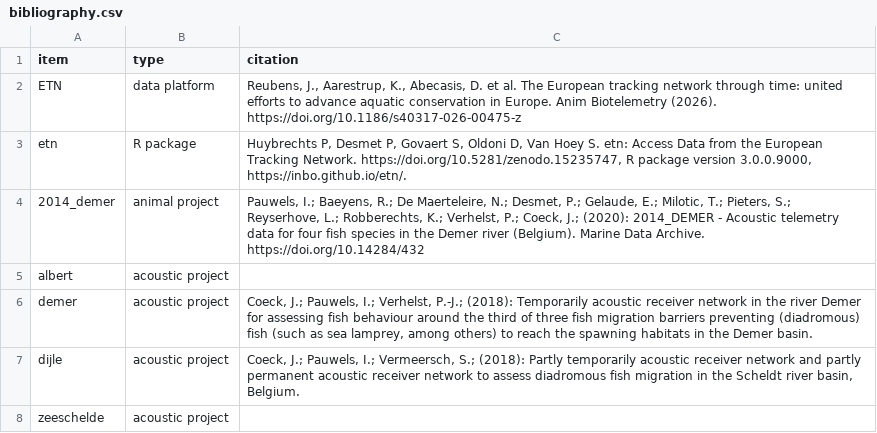
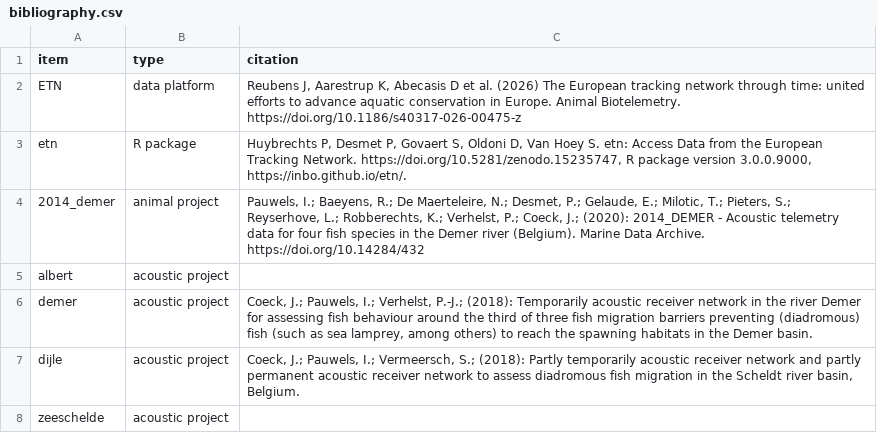
Before and after one commit to inbo/etn, a CSV file: inst/extdata/2014_demer/bibliography.csv, drawn as a sheet.

Commit message:
Use simple citation style for ETN (cf. R package)

```diff
--- a/inst/extdata/2014_demer/bibliography.csv
+++ b/inst/extdata/2014_demer/bibliography.csv
@@ -1,3 +1,3 @@
 item,type,citation
-ETN,data platform,"Reubens, J., Aarestrup, K., Abecasis, D. et al. The European tracking network through time: united efforts to advance aquatic conservation in Europe. Anim Biotelemetry (2026). https://doi.org/10.1186/s40317-026-00475-z"
+ETN,data platform,"Reubens J, Aarestrup K, Abecasis D et al. (2026) The European tracking network through time: united efforts to advance aquatic conservation in Europe. Animal Biotelemetry. https://doi.org/10.1186/s40317-026-00475-z"
 etn,R package,"Huybrechts P, Desmet P, Govaert S, Oldoni D, Van Hoey S. etn: Access Data from the European Tracking Network. https://doi.org/10.5281/zenodo.15235747, R package version 3.0.0.9000, https://inbo.github.io/etn/."
```
Also changed, not shown: 3 other files.
